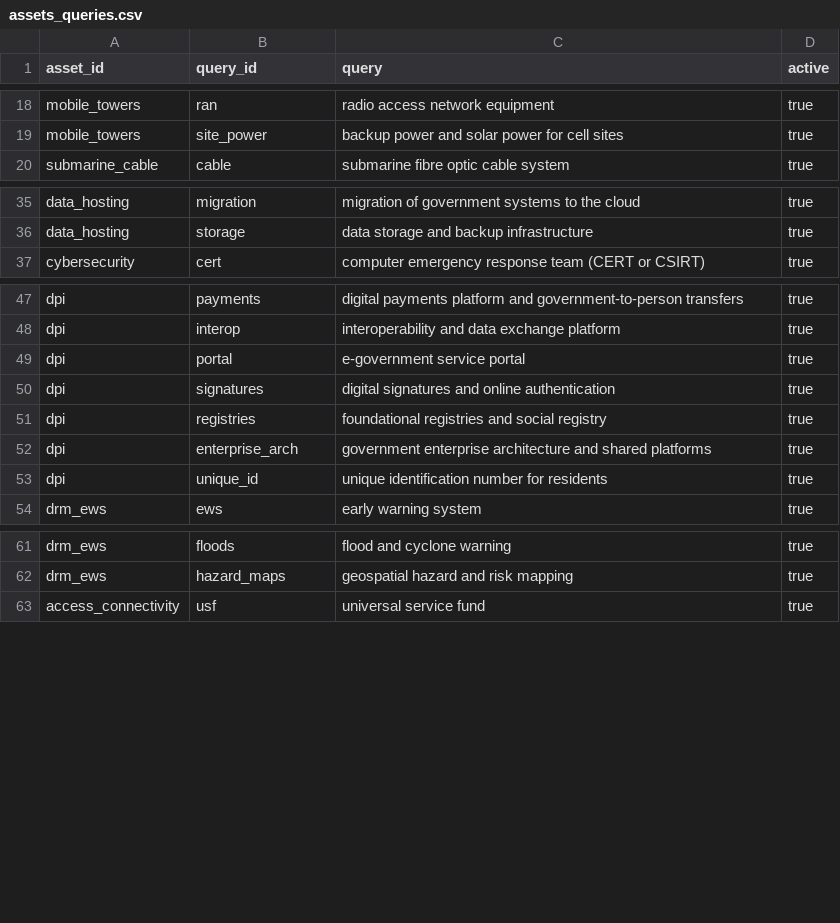
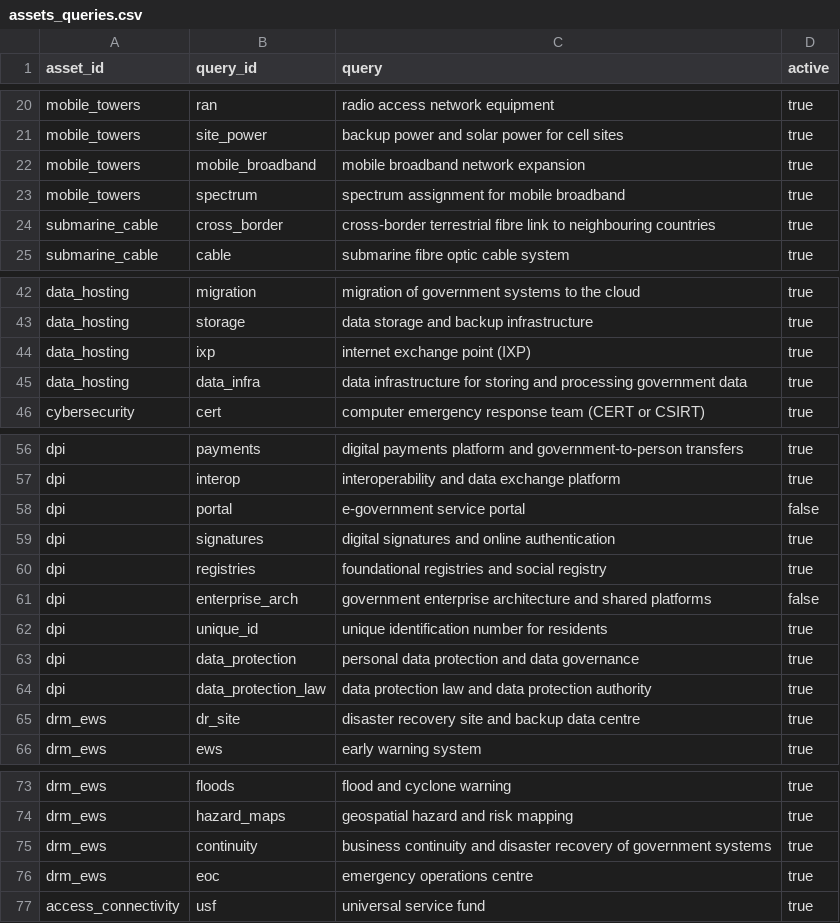
Before and after one commit to devvartpoddar/wbg-digital-resilience, a CSV file: inputs/taxonomy/assets_queries.csv, drawn as a sheet; only a part is shown, gaps mark what is left out; the diff covers the shown part only.

```diff
--- a/inputs/taxonomy/assets_queries.csv
+++ b/inputs/taxonomy/assets_queries.csv
@@ -19,2 +21,5 @@ mobile_towers,ran,radio access network equipment,true
 mobile_towers,site_power,backup power and solar power for cell sites,true
+mobile_towers,mobile_broadband,mobile broadband network expansion,true
+mobile_towers,spectrum,spectrum assignment for mobile broadband,true
+submarine_cable,cross_border,cross-border terrestrial fibre link to neighbouring countries,true
 submarine_cable,cable,submarine fibre optic cable system,true
@@ -36,2 +43,4 @@ data_hosting,migration,migration of government systems to the cloud,true
 data_hosting,storage,data storage and backup infrastructure,true
+data_hosting,ixp,internet exchange point (IXP),true
+data_hosting,data_infra,data infrastructure for storing and processing government data,true
 cybersecurity,cert,computer emergency response team (CERT or CSIRT),true
@@ -48,7 +57,10 @@ dpi,payments,digital payments platform and government-to-person transfers,true
 dpi,interop,interoperability and data exchange platform,true
-dpi,portal,e-government service portal,true
+dpi,portal,e-government service portal,false
 dpi,signatures,digital signatures and online authentication,true
 dpi,registries,foundational registries and social registry,true
-dpi,enterprise_arch,government enterprise architecture and shared platforms,true
+dpi,enterprise_arch,government enterprise architecture and shared platforms,false
 dpi,unique_id,unique identification number for residents,true
+dpi,data_protection,personal data protection and data governance,true
+dpi,data_protection_law,data protection law and data protection authority,true
+drm_ews,dr_site,disaster recovery site and backup data centre,true
 drm_ews,ews,early warning system,true
@@ -62,2 +74,4 @@ drm_ews,floods,flood and cyclone warning,true
 drm_ews,hazard_maps,geospatial hazard and risk mapping,true
+drm_ews,continuity,business continuity and disaster recovery of government systems,true
+drm_ews,eoc,emergency operations centre,true
 access_connectivity,usf,universal service fund,true
```
Also changed, not shown: 9 added rows, 2 removed rows and 2 edited cells elsewhere in this file, inputs/taxonomy/assets.csv.
